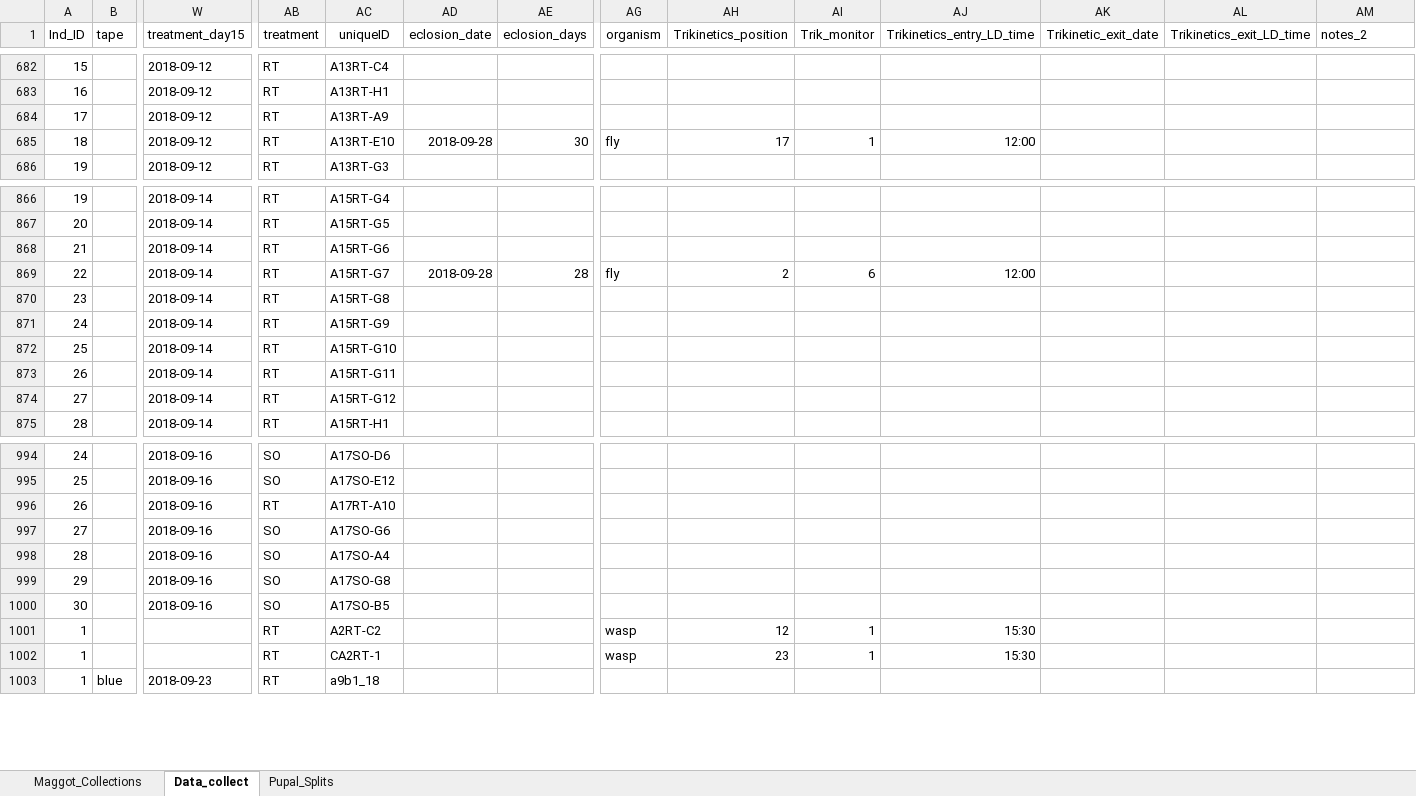
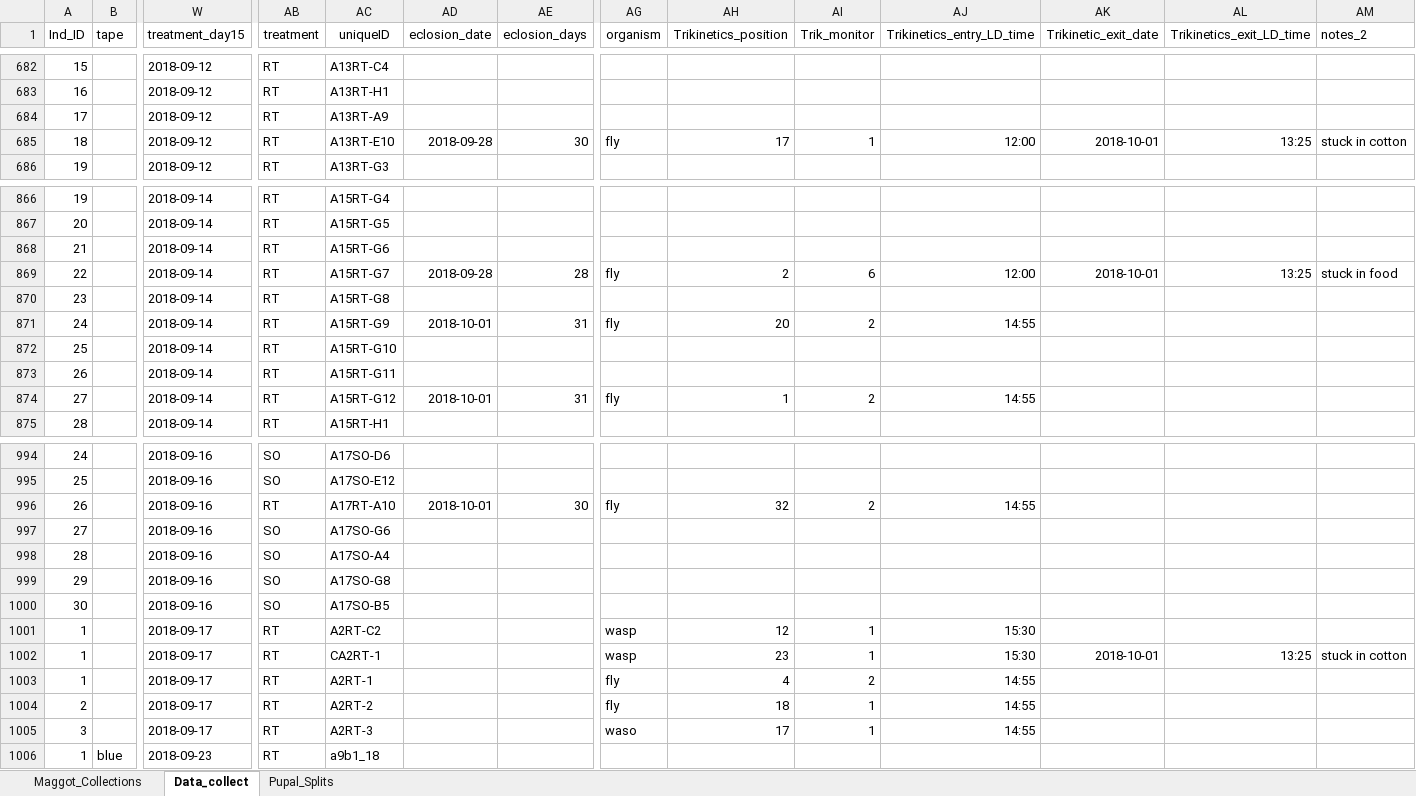
Before and after one commit to adnguyen/Circadian_rhythm_runs_seasonal_timing, an Excel workbook: Data/2018-08-14_master_datac_2018_collection_year.xlsx, sheet Data_collect, drawn as a sheet; only a part is shown, gaps mark what is left out; values as stored, in another font and other column widths than the file's, no borders; rows hold the shown columns only; the diff covers the shown part only; the diff names each change by its address in the sheet, - before the commit and + after, or states it on an @@ line.

Commit message:
data update 2018-10-01

```diff
--- a/Data/2018-08-14_master_datac_2018_collection_year.xlsx (sheet Data_collect)
+++ b/Data/2018-08-14_master_datac_2018_collection_year.xlsx (sheet Data_collect)
-AK685 (Trikinetic_exit_date): (empty)
+AK685 (Trikinetic_exit_date): 2018-10-01
-AL685 (Trikinetics_exit_LD_time): (empty)
+AL685 (Trikinetics_exit_LD_time): 13:25
-AM685 (notes_2): (empty)
+AM685 (notes_2): stuck in cotton
-AK869 (Trikinetic_exit_date): (empty)
+AK869 (Trikinetic_exit_date): 2018-10-01
-AL869 (Trikinetics_exit_LD_time): (empty)
+AL869 (Trikinetics_exit_LD_time): 13:25
-AM869 (notes_2): (empty)
+AM869 (notes_2): stuck in food
-AD871 (eclosion_date): (empty)
+AD871 (eclosion_date): 2018-10-01
-AE871 (eclosion_days): (empty)
+AE871 (eclosion_days): 31
-AG871 (organism): (empty)
+AG871 (organism): fly
-AH871 (Trikinetics_position): (empty)
+AH871 (Trikinetics_position): 20
-AI871 (Trik_monitor): (empty)
+AI871 (Trik_monitor): 2
-AJ871 (Trikinetics_entry_LD_time): (empty)
+AJ871 (Trikinetics_entry_LD_time): 14:55
-AD874 (eclosion_date): (empty)
+AD874 (eclosion_date): 2018-10-01
-AE874 (eclosion_days): (empty)
+AE874 (eclosion_days): 31
-AG874 (organism): (empty)
+AG874 (organism): fly
-AH874 (Trikinetics_position): (empty)
+AH874 (Trikinetics_position): 1
-AI874 (Trik_monitor): (empty)
+AI874 (Trik_monitor): 2
-AJ874 (Trikinetics_entry_LD_time): (empty)
+AJ874 (Trikinetics_entry_LD_time): 14:55
-AD996 (eclosion_date): (empty)
+AD996 (eclosion_date): 2018-10-01
-AE996 (eclosion_days): (empty)
+AE996 (eclosion_days): 30
-AG996 (organism): (empty)
+AG996 (organism): fly
-AH996 (Trikinetics_position): (empty)
+AH996 (Trikinetics_position): 32
-AI996 (Trik_monitor): (empty)
+AI996 (Trik_monitor): 2
-AJ996 (Trikinetics_entry_LD_time): (empty)
+AJ996 (Trikinetics_entry_LD_time): 14:55
-W1001:W1002 (treatment_day15): (empty)
+W1001:W1002 (treatment_day15): 2018-09-17
-AK1002 (Trikinetic_exit_date): (empty)
+AK1002 (Trikinetic_exit_date): 2018-10-01
-AL1002 (Trikinetics_exit_LD_time): (empty)
+AL1002 (Trikinetics_exit_LD_time): 13:25
-AM1002 (notes_2): (empty)
+AM1002 (notes_2): stuck in cotton
+row 1003: 1 |  | 2018-09-17 | RT | A2RT-1 |  |  | fly | 4 | 2 | 14:55
+row 1004: 2 |  | 2018-09-17 | RT | A2RT-2 |  |  | fly | 18 | 1 | 14:55
+row 1005: 3 |  | 2018-09-17 | RT | A2RT-3 |  |  | waso | 17 | 1 | 14:55
```
Also changed, not shown: 23 edited cells elsewhere in this sheet, sheet Maggot_Collections, formulas that keep their value, Data/Storage/2018_storage_minus80_information.xlsx, 1 other file.
